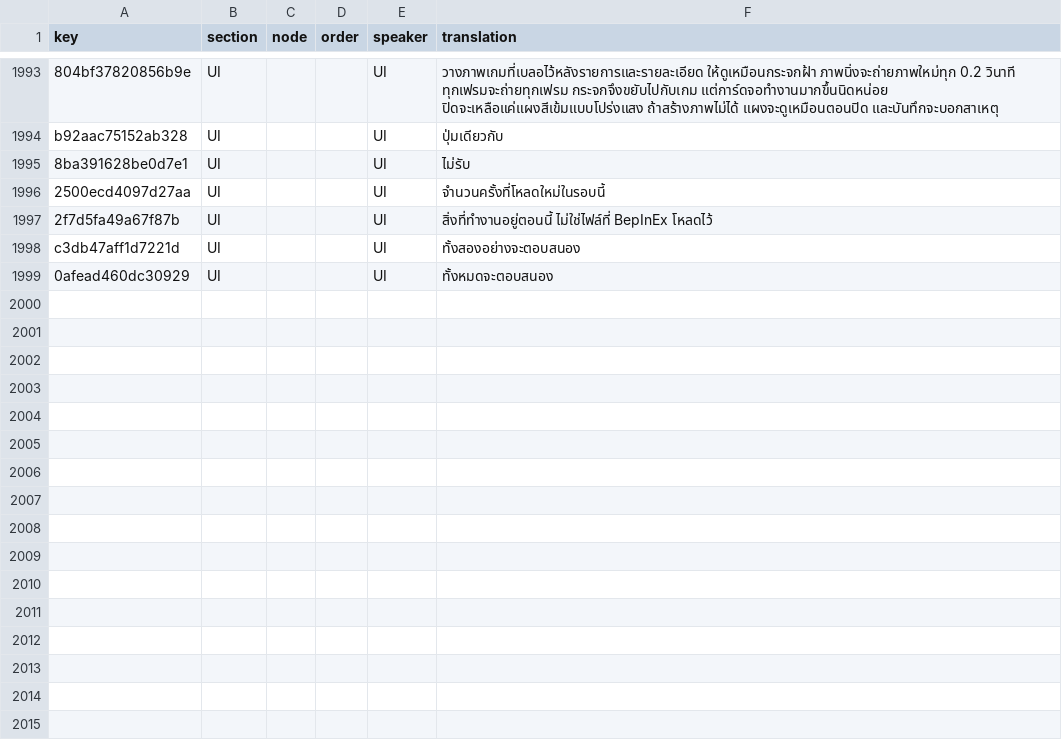
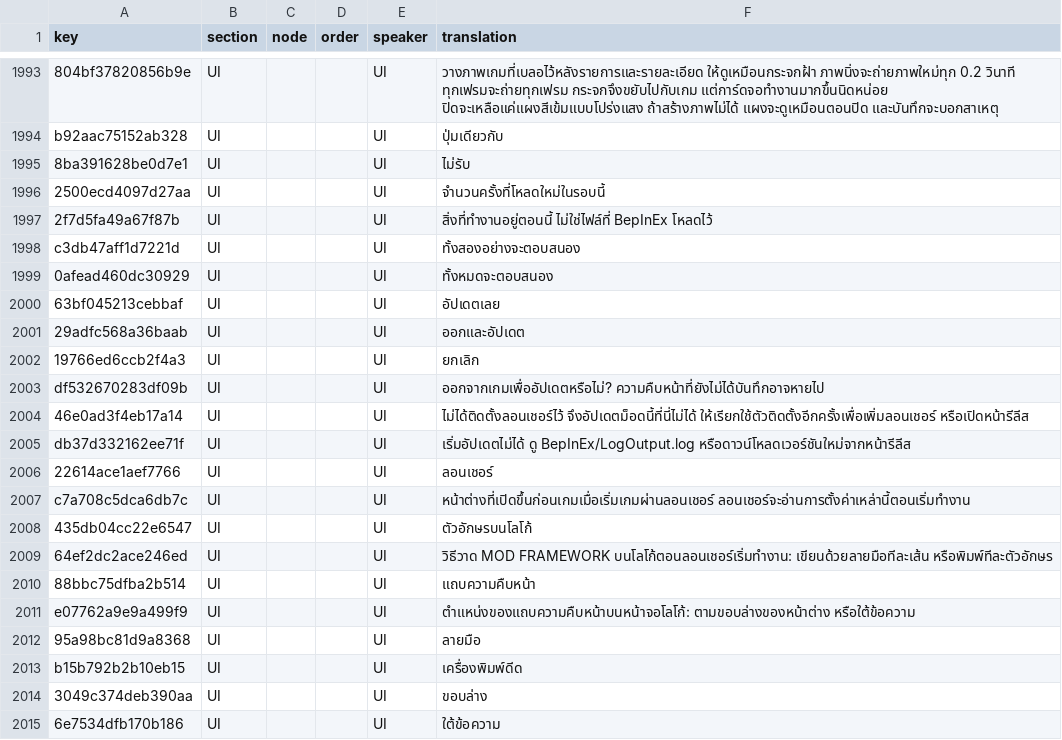
Before and after one commit to 223n/dragnwash-localization, a CSV file: Translations/th/strings.csv, drawn as a sheet; only a part is shown, gaps mark what is left out; the diff names each change by its address in the sheet, - before the commit and + after, or states it on an @@ line.

Commit message:
Translations for the framework's launcher: Update now, Quit and update and the launcher's settings
The Mods screen can now hand an update to the launcher, and the framework's
settings gain a Launcher section with the logo lettering and progress bar
choices. Sixteen rows for each pack except Turkish, which has no framework
rows yet: the two buttons, Cancel, the quit question, the two failure
messages, and the Launcher settings with their four options.

```diff
--- a/Translations/th/strings.csv
+++ b/Translations/th/strings.csv
+row 2000: 63bf045213cebbaf | UI |  |  | UI | อัปเดตเลย
+row 2001: 29adfc568a36baab | UI |  |  | UI | ออกและอัปเดต
+row 2002: 19766ed6ccb2f4a3 | UI |  |  | UI | ยกเลิก
+row 2003: df532670283df09b | UI |  |  | UI | ออกจากเกมเพื่ออัปเดตหรือไม่? ความคืบหน้าที่ยังไม่ได้บันทึกอาจหายไป
+row 2004: 46e0ad3f4eb17a14 | UI |  |  | UI | ไม่ได้ติดตั้งลอนเชอร์ไว้ จึงอัปเดตม็อดนี้ที่นี่ไม่ได้ ให้เรียกใช้ตัวติดตั้งอีกครั้งเพื่อเพิ่มลอนเชอร์ หรือเปิดหน้ารีลีส
+row 2005: db37d332162ee71f | UI |  |  | UI | เริ่มอัปเดตไม่ได้ ดู BepInEx/LogOutput.log หรือดาวน์โหลดเวอร์ชันใหม่จากหน้ารีลีส
+row 2006: 22614ace1aef7766 | UI |  |  | UI | ลอนเชอร์
+row 2007: c7a708c5dca6db7c | UI |  |  | UI | หน้าต่างที่เปิดขึ้นก่อนเกมเมื่อเริ่มเกมผ่านลอนเชอร์ ลอนเชอร์จะอ่านการตั้งค่าเหล่านี้ตอนเริ่มทำงาน
+row 2008: 435db04cc22e6547 | UI |  |  | UI | ตัวอักษรบนโลโก้
+row 2009: 64ef2dc2ace246ed | UI |  |  | UI | วิธีวาด MOD FRAMEWORK บนโลโก้ตอนลอนเชอร์เริ่มทำงาน: เขียนด้วยลายมือทีละเส้น หรือพิมพ์ทีละตัวอักษร
+row 2010: 88bbc75dfba2b514 | UI |  |  | UI | แถบความคืบหน้า
+row 2011: e07762a9e9a499f9 | UI |  |  | UI | ตำแหน่งของแถบความคืบหน้าบนหน้าจอโลโก้: ตามขอบล่างของหน้าต่าง หรือใต้ข้อความ
+row 2012: 95a98bc81d9a8368 | UI |  |  | UI | ลายมือ
+row 2013: b15b792b2b10eb15 | UI |  |  | UI | เครื่องพิมพ์ดีด
+row 2014: 3049c374deb390aa | UI |  |  | UI | ขอบล่าง
+row 2015: 6e7534dfb170b186 | UI |  |  | UI | ใต้ข้อความ
```
Also changed, not shown: Translations/he/strings.csv, Translations/ja/strings.csv, 13 other files.
